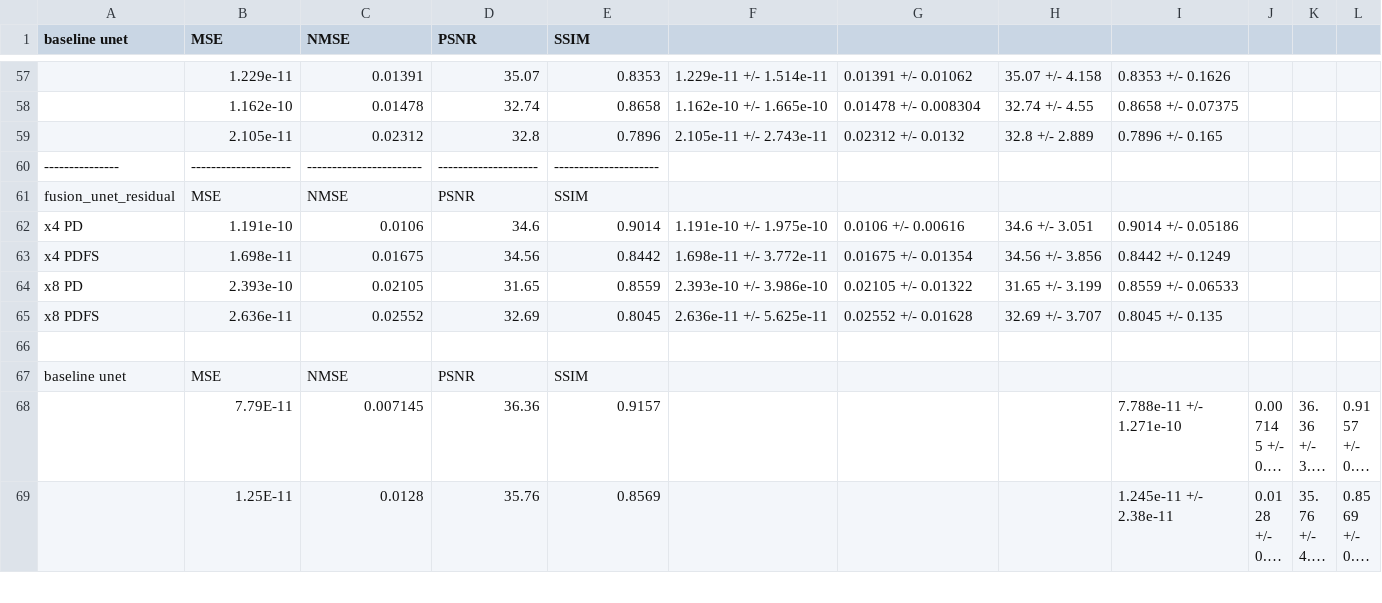
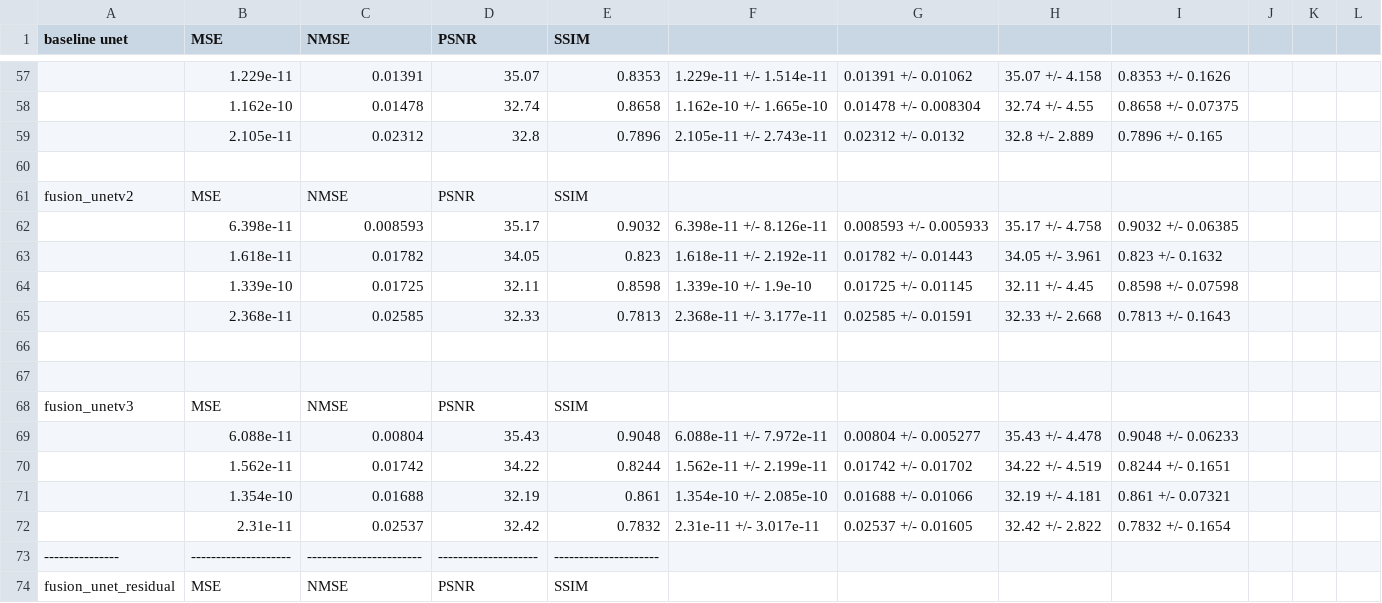
Before and after one commit to HatDu/fastMRI_so, a CSV file: records/bak/cp_simple.csv, drawn as a sheet; only a part is shown, gaps mark what is left out; the shorter side is filled out with more unchanged rows; long unchanged cells end in …; the diff names each change by its address in the sheet, - before the commit and + after, or states it on an @@ line.

Commit message:
fusion_unetv3 better

```diff
--- a/records/bak/cp_simple.csv
+++ b/records/bak/cp_simple.csv
+row 60: (empty)
+row 61: fusion_unetv2 | MSE | NMSE | PSNR | SSIM
+row 62:  | 6.398e-11 | 0.008593 | 35.17 | 0.9032 | 6.398e-11 +/- 8.126e-11 | 0.008593 +/- 0.005933 | 35.17 +/- 4.758 | 0.9032 +/- 0.06385
+row 63:  | 1.618e-11 | 0.01782 | 34.05 | 0.823 | 1.618e-11 +/- 2.192e-11 | 0.01782 +/- 0.01443 | 34.05 +/- 3.961 | 0.823 +/- 0.1632
+row 64:  | 1.339e-10 | 0.01725 | 32.11 | 0.8598 | 1.339e-10 +/- 1.9e-10 | 0.01725 +/- 0.01145 | 32.11 +/- 4.45 | 0.8598 +/- 0.07598
+row 65:  | 2.368e-11 | 0.02585 | 32.33 | 0.7813 | 2.368e-11 +/- 3.177e-11 | 0.02585 +/- 0.01591 | 32.33 +/- 2.668 | 0.7813 +/- 0.1643
+row 66: (empty)
+row 67: (empty)
+row 68: fusion_unetv3 | MSE | NMSE | PSNR | SSIM
+row 69:  | 6.088e-11 | 0.00804 | 35.43 | 0.9048 | 6.088e-11 +/- 7.972e-11 | 0.00804 +/- 0.005277 | 35.43 +/- 4.478 | 0.9048 +/- 0.06233
+row 70:  | 1.562e-11 | 0.01742 | 34.22 | 0.8244 | 1.562e-11 +/- 2.199e-11 | 0.01742 +/- 0.01702 | 34.22 +/- 4.519 | 0.8244 +/- 0.1651
+row 71:  | 1.354e-10 | 0.01688 | 32.19 | 0.861 | 1.354e-10 +/- 2.085e-10 | 0.01688 +/- 0.01066 | 32.19 +/- 4.181 | 0.861 +/- 0.07321
+row 72:  | 2.31e-11 | 0.02537 | 32.42 | 0.7832 | 2.31e-11 +/- 3.017e-11 | 0.02537 +/- 0.01605 | 32.42 +/- 2.822 | 0.7832 +/- 0.1654
```
Also changed, not shown: 2 other files.
